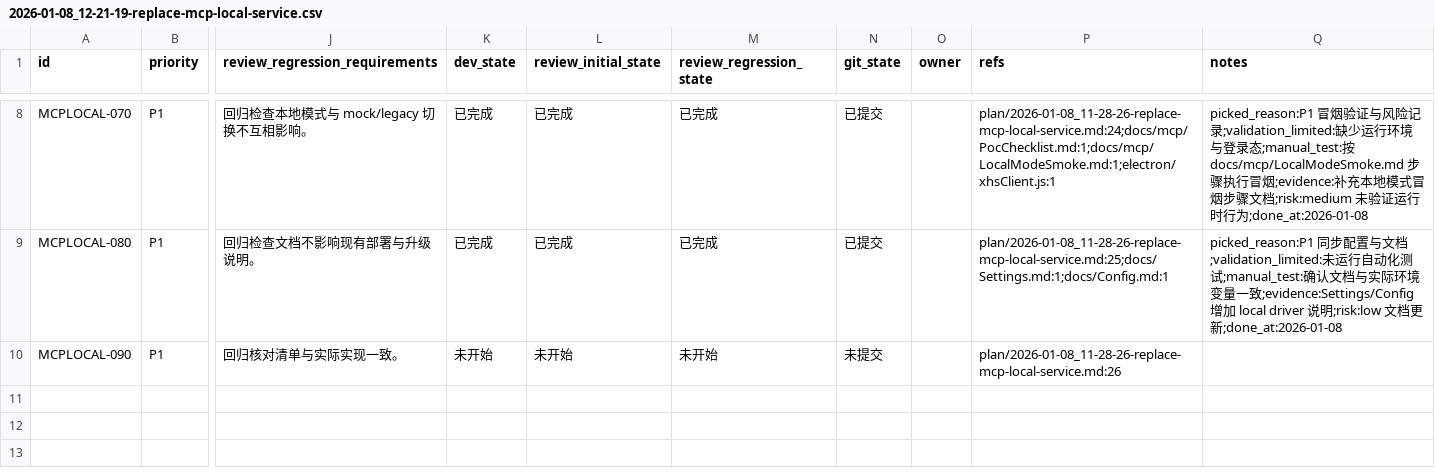
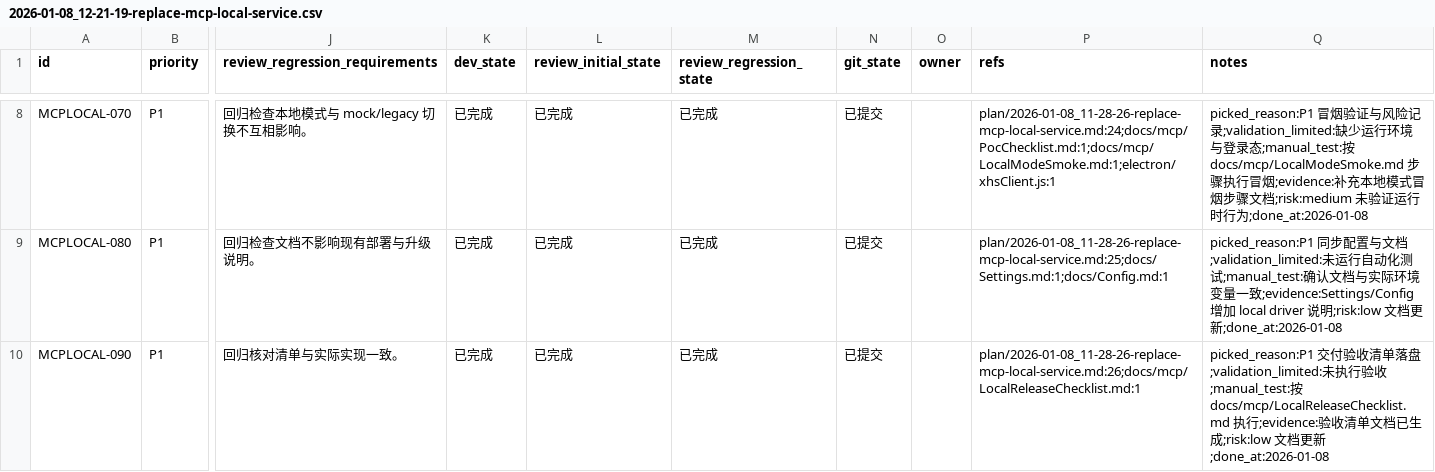
Before and after one commit to GalaxyXieyu/XHS-Runner, a CSV file: issues/2026-01-08_12-21-19-replace-mcp-local-service.csv, drawn as a sheet; only a part is shown, gaps mark what is left out; the diff names each change by its address in the sheet, - before the commit and + after, or states it on an @@ line.

```diff
--- a/issues/2026-01-08_12-21-19-replace-mcp-local-service.csv
+++ b/issues/2026-01-08_12-21-19-replace-mcp-local-service.csv
-K10 (dev_state): 未开始
+K10 (dev_state): 已完成
-L10 (review_initial_state): 未开始
+L10 (review_initial_state): 已完成
-M10 (review_regression_state): 未开始
+M10 (review_regression_state): 已完成
-N10 (git_state): 未提交
+N10 (git_state): 已提交
-P10 (refs): plan/2026-01-08_11-28-26-replace-mcp-local-service.md:26
+P10 (refs): plan/2026-01-08_11-28-26-replace-mcp-local-service.md:26;docs/mcp/LocalReleaseChecklist.md:1
-Q10 (notes): (empty)
+Q10 (notes): picked_reason:P1 交付验收清单落盘;validation_limited:未执行验收;manual_test:按 docs/mcp/LocalReleaseChecklist.md 执行;evidence:验收清单文档已生成;risk:low 文档更新;done_at:2026-01-08
```
Also changed, not shown: 1 other file.
